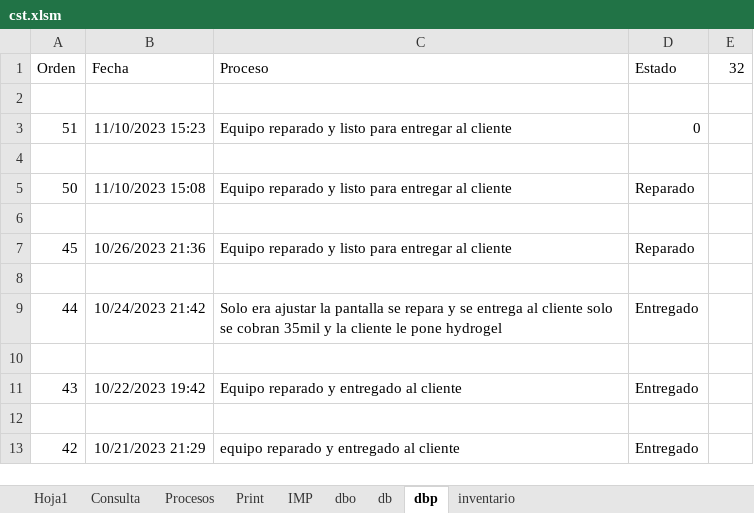
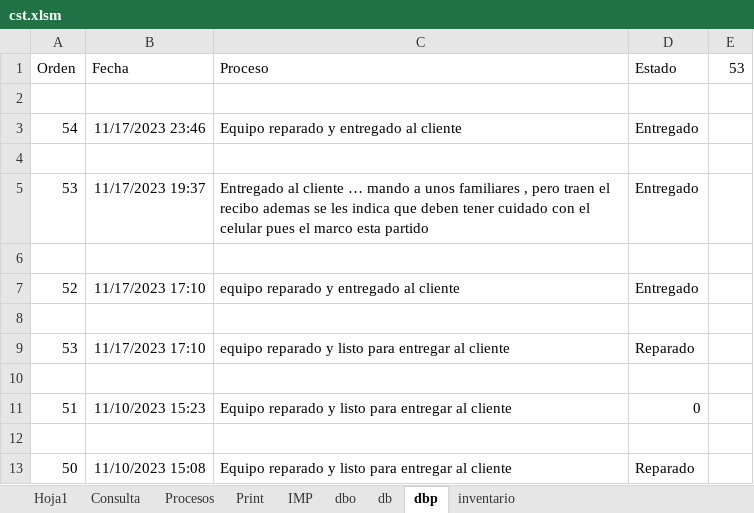
Before and after one commit to armandLizarazo/gtech, an Excel workbook: jonathan/cst.xlsm, sheet dbp, drawn as a sheet; only a part is shown; the shorter side is filled out with more unchanged rows; values as stored, in another font and other column widths than the file's, no borders; table styles not drawn; the diff names each change by its address in the sheet, - before the commit and + after, or states it on an @@ line.

```diff
--- a/jonathan/cst.xlsm (sheet dbp)
+++ b/jonathan/cst.xlsm (sheet dbp)
-E1: 32
+E1: 53
+row 2: (empty)
+row 3: 54 | 11/17/2023 23:46 | Equipo reparado y entregado al cliente | Entregado
+row 4: (empty)
+row 5: 53 | 11/17/2023 19:37 | Entregado al cliente … mando a unos familiares , pero traen el recibo ademas se les indica que deben tener cuidado con el celular pues el marco esta partido | Entregado
+row 6: (empty)
+row 7: 52 | 11/17/2023 17:10 | equipo reparado y entregado al cliente | Entregado
+row 8: (empty)
+row 9: 53 | 11/17/2023 17:10 | equipo reparado y listo para entregar al cliente | Reparado
```
Also changed, not shown: sheet db, sheet Consulta, sheet Hoja1, sheet Print, sheet Procesos, formulas that keep their value, 3 other files.
